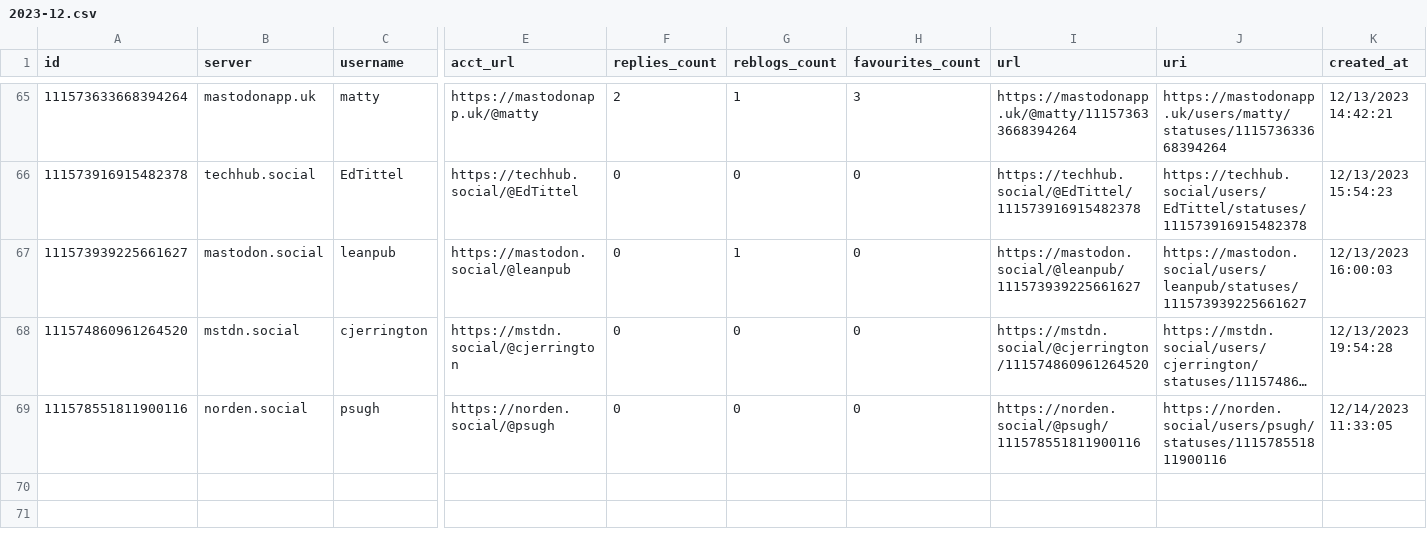
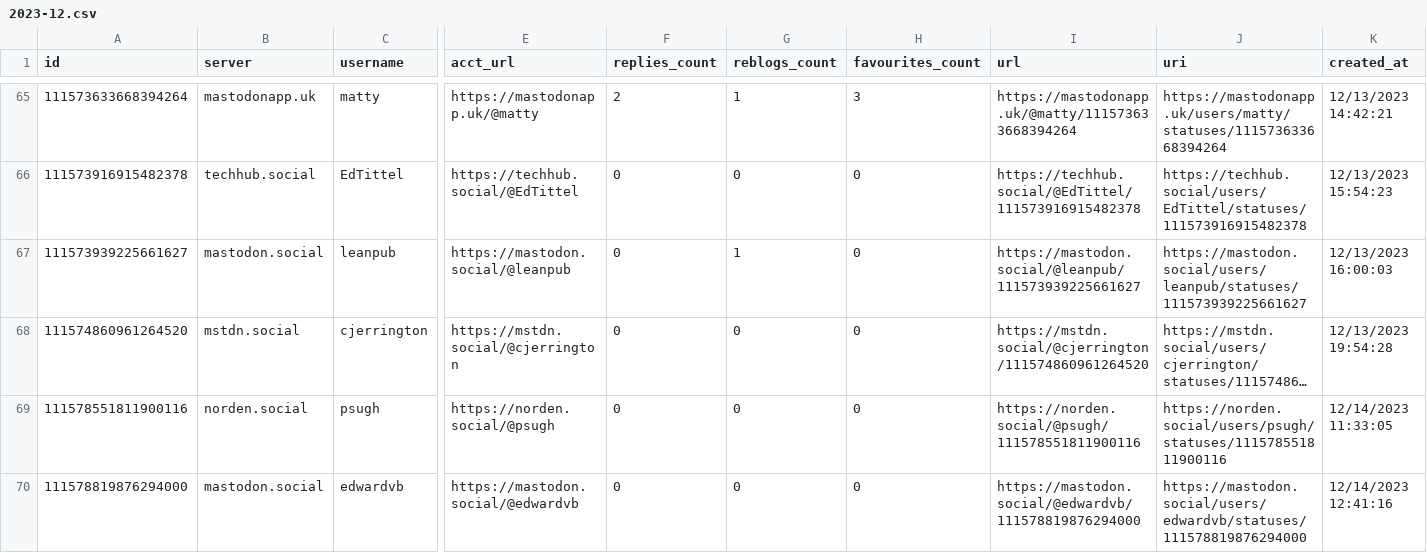
Before and after one commit to mdowst/PowerShell-Mastodon-Report, a CSV file: Data/2023-12.csv, drawn as a sheet; only a part is shown, gaps mark what is left out; long unchanged cells end in …; rows hold the shown columns only; the diff names each change by its address in the sheet, - before the commit and + after, or states it on an @@ line.

Commit message:
Mastodon Report Run 2023-12-14T14:13:28

```diff
--- a/Data/2023-12.csv
+++ b/Data/2023-12.csv
+row 70: 111578819876294000 | mastodon.social | edwardvb | https://mastodon.social/@edwardvb | 0 | 0 | 0 | https://mastodon.social/@edwardvb/111578819876294000 | https://mastodon.social/users/edwardvb/statuses/111578819876294000 | 12/14/2023 12:41:16
```
Also changed, not shown: 5 other files.
